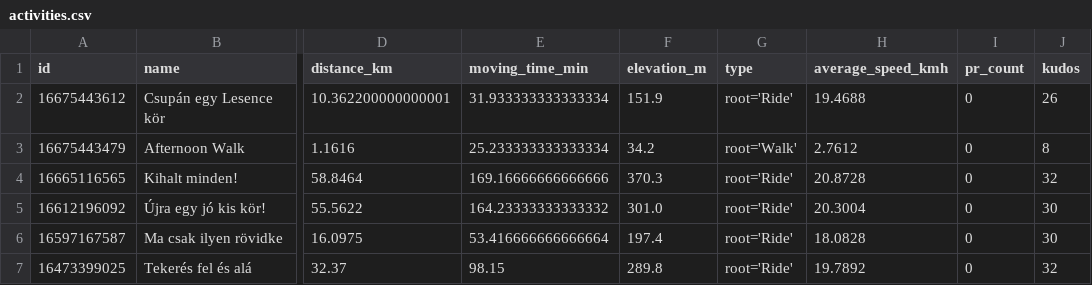
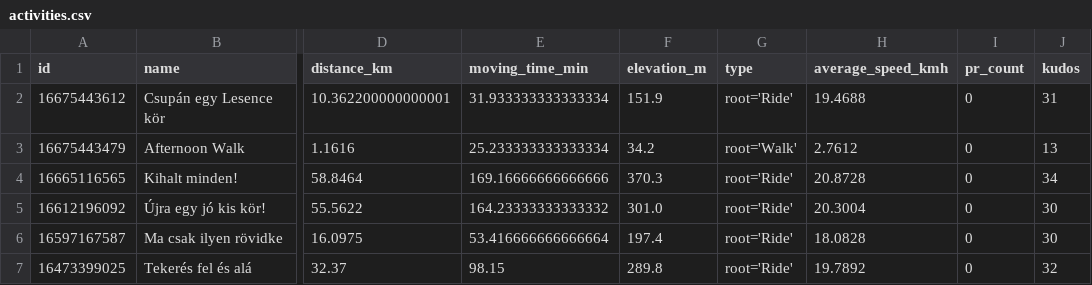
Before and after one commit to ak91hu/HumbleBragDashboard, a CSV file: data/activities.csv, drawn as a sheet; only a part is shown, gaps mark what is left out; the diff names each change by its address in the sheet, - before the commit and + after, or states it on an @@ line.

Commit message:
Auto-update Strava data

```diff
--- a/data/activities.csv
+++ b/data/activities.csv
-J2 (kudos): 26
+J2 (kudos): 31
-J3 (kudos): 8
+J3 (kudos): 13
-J4 (kudos): 32
+J4 (kudos): 34
```
